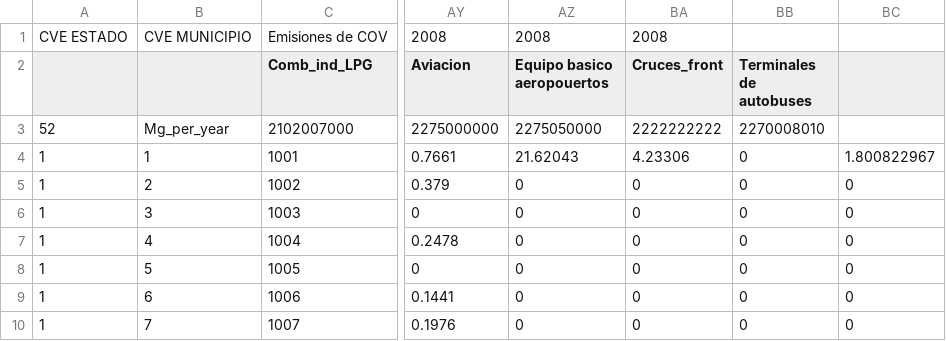
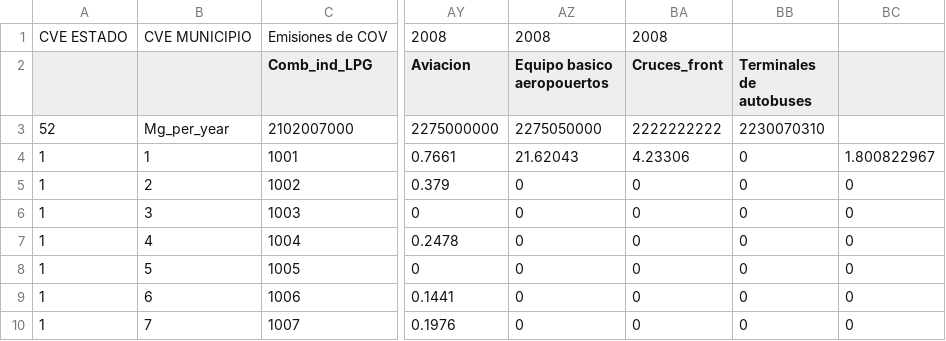
Before and after one commit to JoseAgustin/Emiss_ecaim, a CSV file: 02_aemis/IVOC_2014.csv, drawn as a sheet; only a part is shown, gaps mark what is left out; the diff names each change by its address in the sheet, - before the commit and + after, or states it on an @@ line.

```diff
--- a/02_aemis/IVOC_2014.csv
+++ b/02_aemis/IVOC_2014.csv
-BB3 (Terminales de autobuses): 2270008010
+BB3 (Terminales de autobuses): 2230070310
```
Also changed, not shown: 02_aemis/ICO2_2014.csv, 02_aemis/INH3_2014.csv, 6 other files.
